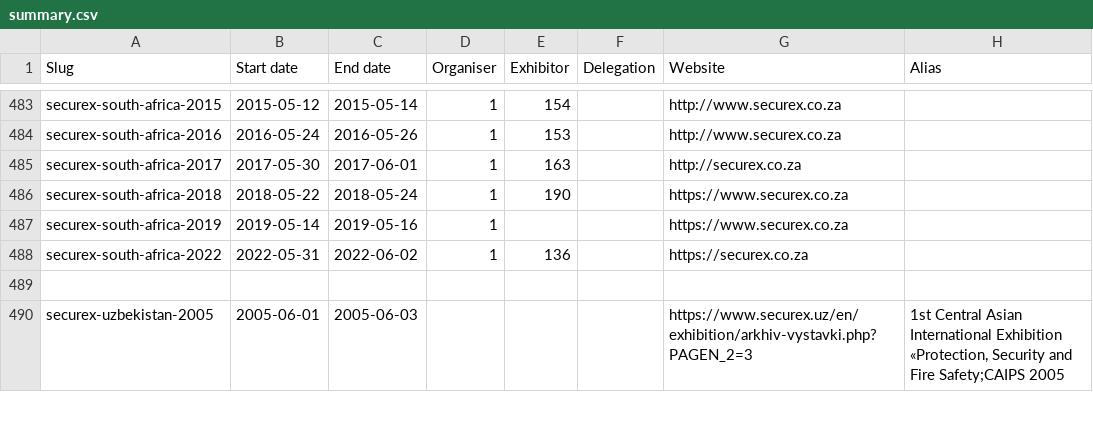
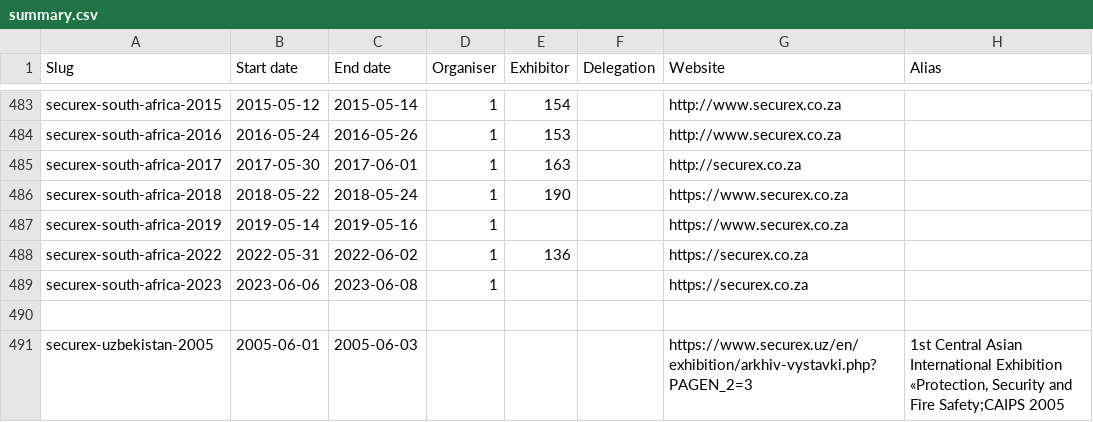
Before and after one commit to caatdata/arms-and-security-fair-exhibitors, a CSV file: summary.csv, drawn as a sheet; only a part is shown, gaps mark what is left out; the diff names each change by its address in the sheet, - before the commit and + after, or states it on an @@ line.

Commit message:
Add Securex South Africa 2023 stub.

```diff
--- a/summary.csv
+++ b/summary.csv
+row 489: securex-south-africa-2023 | 2023-06-06 | 2023-06-08 | 1 |  |  | https://securex.co.za
```
Also changed, not shown: 2 other files.
